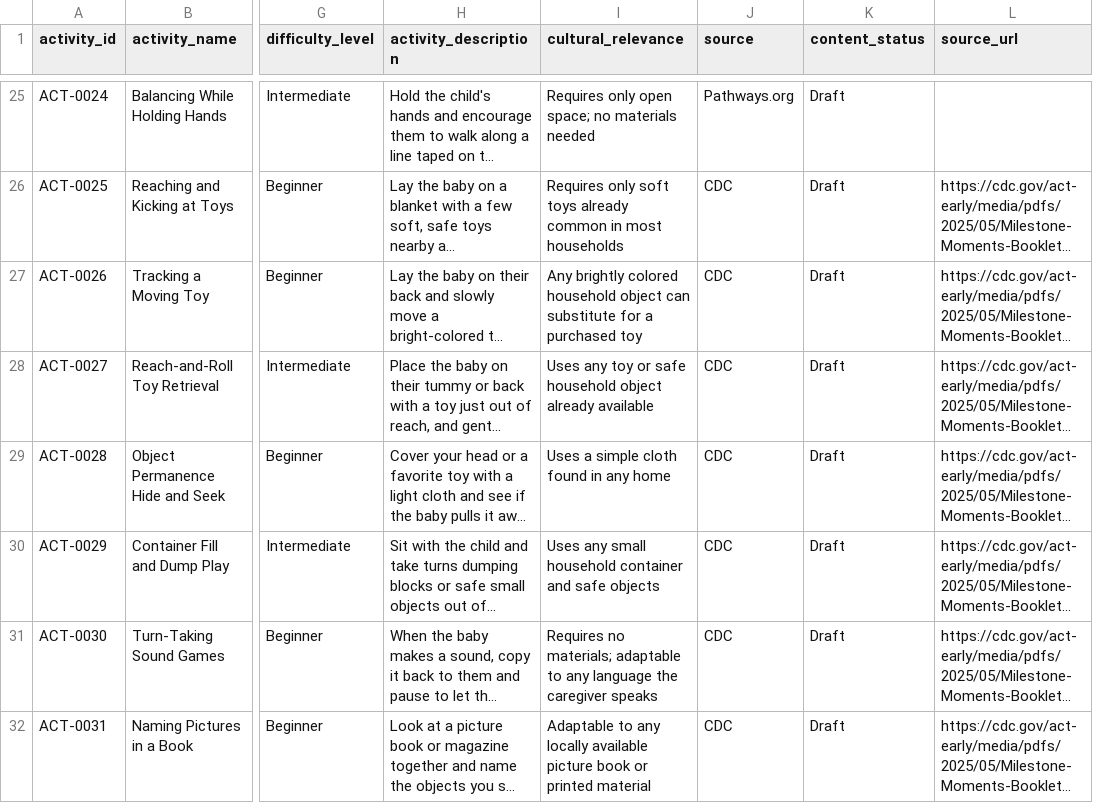
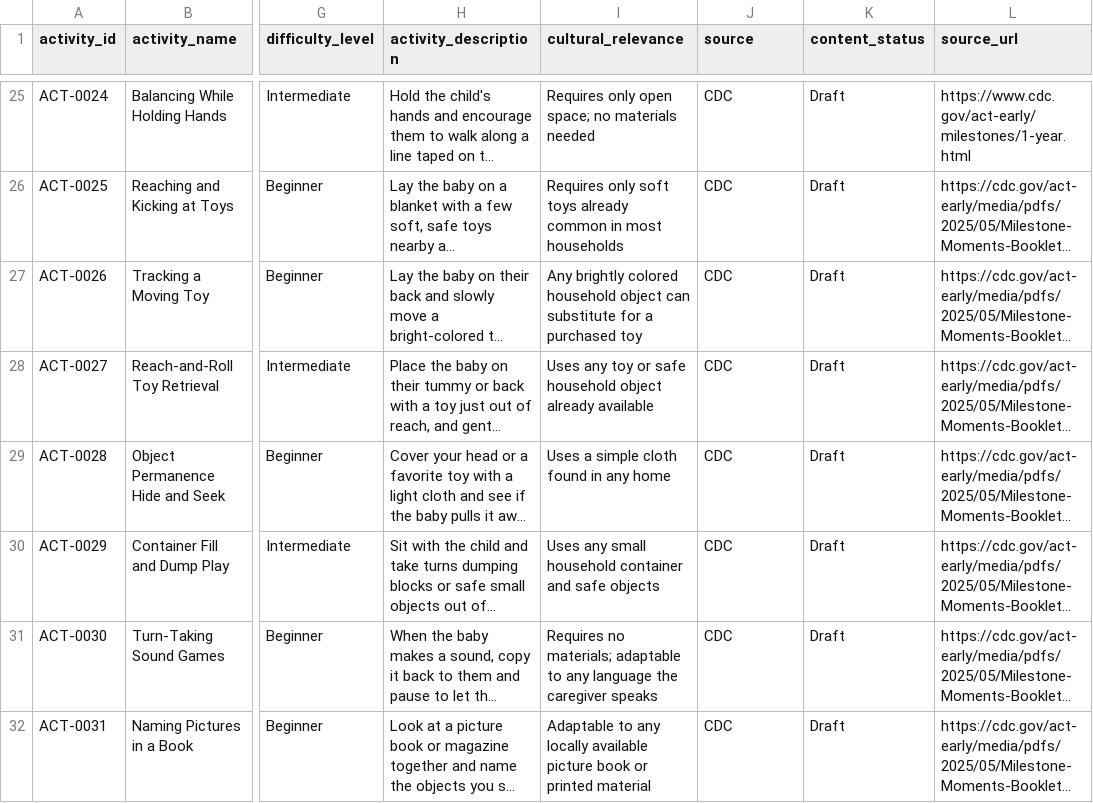
Before and after one commit to Alysa-Gathoni/Nurtura, a CSV file: data/processed/activities_clean.csv, drawn as a sheet; only a part is shown, gaps mark what is left out; long unchanged cells end in …; the diff covers the shown part only; the diff names each change by its address in the sheet, - before the commit and + after, or states it on an @@ line.

Commit message:
data: source links for the 24 activities that had none (#154)
ACT-0001 to ACT-0024 named a source organisation but had no link, so a
reviewer couldn't check them. Each now links to the specific guidance its
content follows, opened and checked on 30 Oct 2026: the CDC Learn the
Signs. Act Early. milestone pages, the WHO/UNICEF Care for Child
Development counselling cards, the WHO Nurturing Care Practice Guide
(antenatal section) and Pathways.org pages.

Where no page from the tagged organisation covered the activity, the
source is corrected to the one whose guidance does (10 activities; the
five Montessori ones match CDC or WHO/UNICEF guidance). Pathways.org
advises against walking a new walker by the hands, so ACT-0024 follows
CDC, which suggests it. Only source and source_url change; the data
README lists every link and correction. Loading returns the 24 to Draft
for re-review.

```diff
--- a/data/processed/activities_clean.csv
+++ b/data/processed/activities_clean.csv
-J25 (source): Pathways.org
+J25 (source): CDC
-L25 (source_url): (empty)
+L25 (source_url): https://www.cdc.gov/act-early/milestones/1-year.html
```
Also changed, not shown: 32 edited cells elsewhere in this file, data/raw/activities_batch1.csv, data/raw/activities_batch2.csv, 1 other file.
